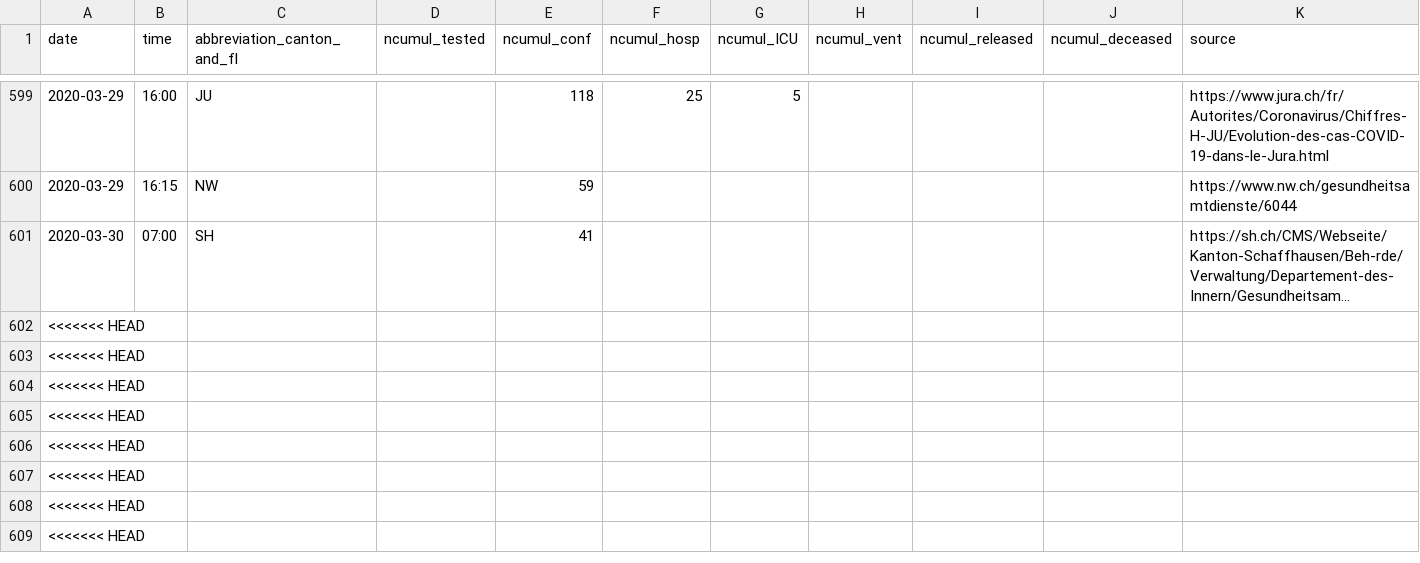
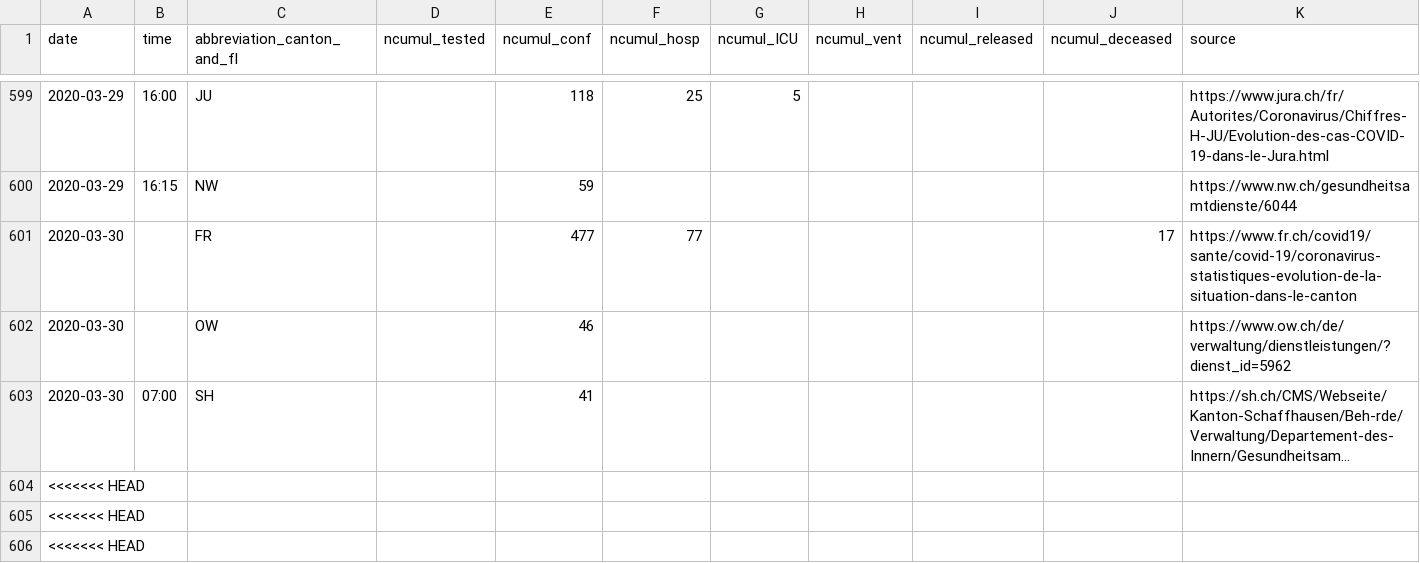
Before and after one commit to zdavatz/covid_19, a CSV file: COVID19_Fallzahlen_CH_total.csv, drawn as a sheet; only a part is shown, gaps mark what is left out; the shorter side is filled out with more unchanged rows; long unchanged cells end in …; the diff names each change by its address in the sheet, - before the commit and + after, or states it on an @@ line.

```diff
--- a/COVID19_Fallzahlen_CH_total.csv
+++ b/COVID19_Fallzahlen_CH_total.csv
+row 601: 2020-03-30 |  | FR |  | 477 | 77 |  |  |  | 17 | https://www.fr.ch/covid19/sante/covid-19/coronavirus-statistiques-evolution-de-la-situation-dans-le-canton
+row 602: 2020-03-30 |  | OW |  | 46 |  |  |  |  |  | https://www.ow.ch/de/verwaltung/dienstleistungen/?dienst_id=5962
```
